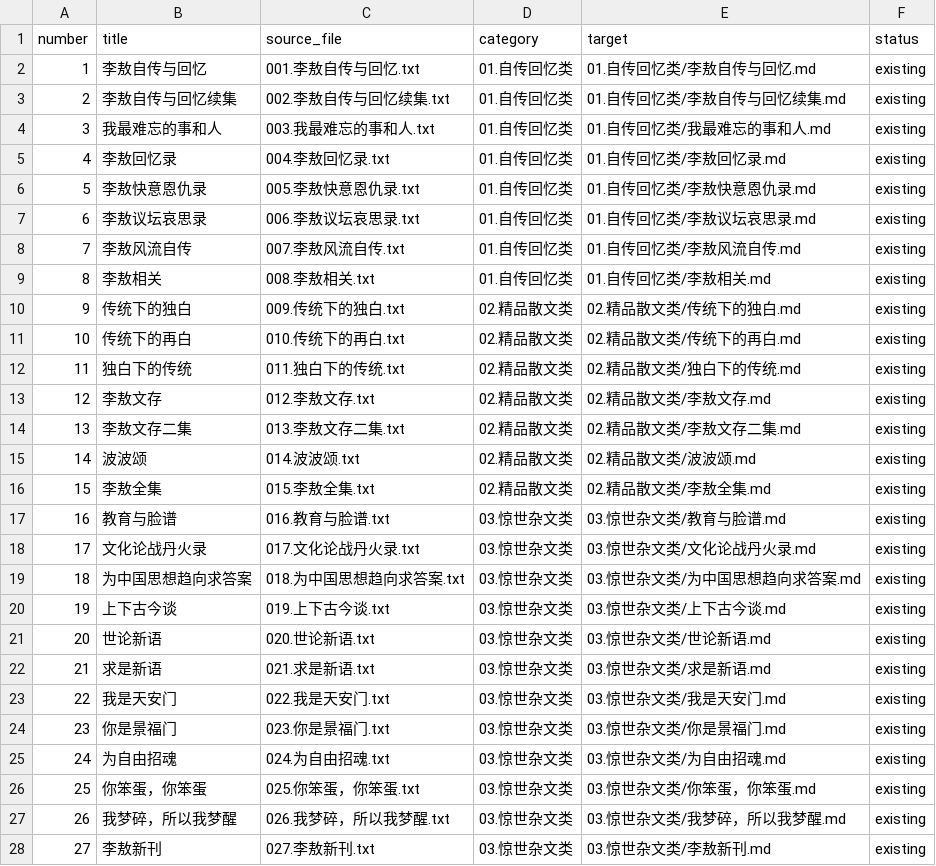
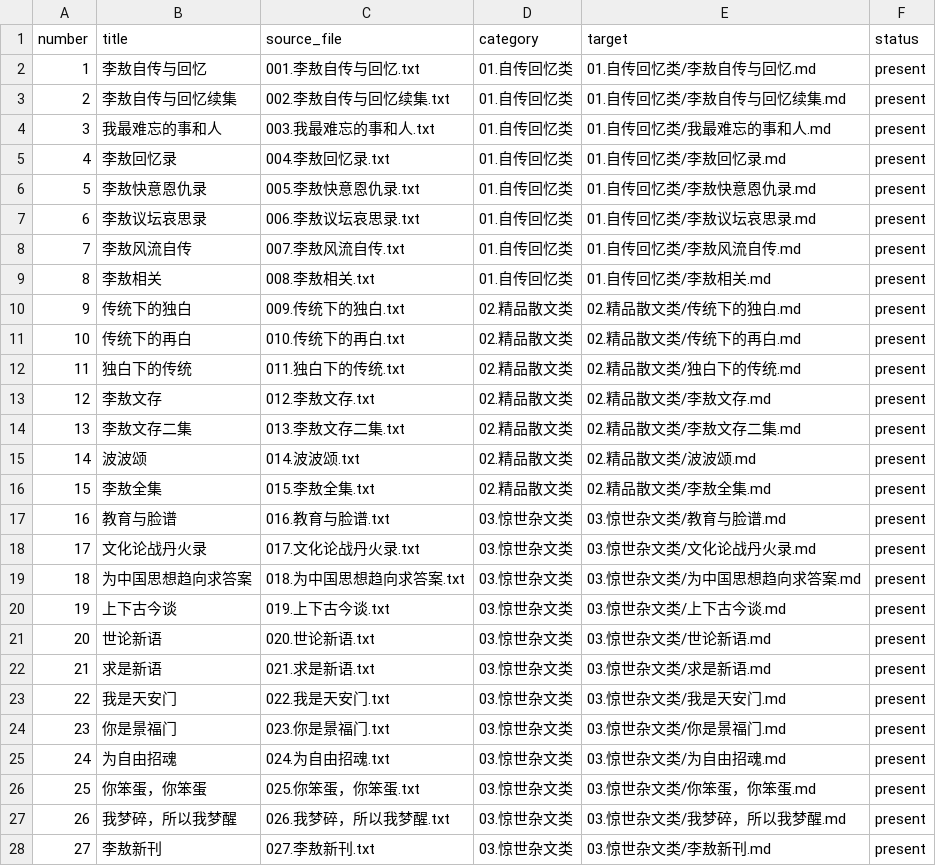
Before and after one commit to 14790897/LiaoCollection, a CSV file: sources/leeao-6.0.csv, drawn as a sheet; only a part is shown; the diff covers the shown part only.

```diff
--- a/sources/leeao-6.0.csv
+++ b/sources/leeao-6.0.csv
@@ -1,28 +1,28 @@
 number,title,source_file,category,target,status
-1,李敖自传与回忆,001.李敖自传与回忆.txt,01.自传回忆类,01.自传回忆类/李敖自传与回忆.md,existing
-2,李敖自传与回忆续集,002.李敖自传与回忆续集.txt,01.自传回忆类,01.自传回忆类/李敖自传与回忆续集.md,existing
-3,我最难忘的事和人,003.我最难忘的事和人.txt,01.自传回忆类,01.自传回忆类/我最难忘的事和人.md,existing
-4,李敖回忆录,004.李敖回忆录.txt,01.自传回忆类,01.自传回忆类/李敖回忆录.md,existing
-5,李敖快意恩仇录,005.李敖快意恩仇录.txt,01.自传回忆类,01.自传回忆类/李敖快意恩仇录.md,existing
-6,李敖议坛哀思录,006.李敖议坛哀思录.txt,01.自传回忆类,01.自传回忆类/李敖议坛哀思录.md,existing
-7,李敖风流自传,007.李敖风流自传.txt,01.自传回忆类,01.自传回忆类/李敖风流自传.md,existing
-8,李敖相关,008.李敖相关.txt,01.自传回忆类,01.自传回忆类/李敖相关.md,existing
-9,传统下的独白,009.传统下的独白.txt,02.精品散文类,02.精品散文类/传统下的独白.md,existing
-10,传统下的再白,010.传统下的再白.txt,02.精品散文类,02.精品散文类/传统下的再白.md,existing
-11,独白下的传统,011.独白下的传统.txt,02.精品散文类,02.精品散文类/独白下的传统.md,existing
-12,李敖文存,012.李敖文存.txt,02.精品散文类,02.精品散文类/李敖文存.md,existing
-13,李敖文存二集,013.李敖文存二集.txt,02.精品散文类,02.精品散文类/李敖文存二集.md,existing
-14,波波颂,014.波波颂.txt,02.精品散文类,02.精品散文类/波波颂.md,existing
-15,李敖全集,015.李敖全集.txt,02.精品散文类,02.精品散文类/李敖全集.md,existing
-16,教育与脸谱,016.教育与脸谱.txt,03.惊世杂文类,03.惊世杂文类/教育与脸谱.md,existing
-17,文化论战丹火录,017.文化论战丹火录.txt,03.惊世杂文类,03.惊世杂文类/文化论战丹火录.md,existing
-18,为中国思想趋向求答案,018.为中国思想趋向求答案.txt,03.惊世杂文类,03.惊世杂文类/为中国思想趋向求答案.md,existing
-19,上下古今谈,019.上下古今谈.txt,03.惊世杂文类,03.惊世杂文类/上下古今谈.md,existing
-20,世论新语,020.世论新语.txt,03.惊世杂文类,03.惊世杂文类/世论新语.md,existing
-21,求是新语,021.求是新语.txt,03.惊世杂文类,03.惊世杂文类/求是新语.md,existing
-22,我是天安门,022.我是天安门.txt,03.惊世杂文类,03.惊世杂文类/我是天安门.md,existing
-23,你是景福门,023.你是景福门.txt,03.惊世杂文类,03.惊世杂文类/你是景福门.md,existing
-24,为自由招魂,024.为自由招魂.txt,03.惊世杂文类,03.惊世杂文类/为自由招魂.md,existing
-25,你笨蛋，你笨蛋,025.你笨蛋，你笨蛋.txt,03.惊世杂文类,03.惊世杂文类/你笨蛋，你笨蛋.md,existing
-26,我梦碎，所以我梦醒,026.我梦碎，所以我梦醒.txt,03.惊世杂文类,03.惊世杂文类/我梦碎，所以我梦醒.md,existing
-27,李敖新刊,027.李敖新刊.txt,03.惊世杂文类,03.惊世杂文类/李敖新刊.md,existing
+1,李敖自传与回忆,001.李敖自传与回忆.txt,01.自传回忆类,01.自传回忆类/李敖自传与回忆.md,present
+2,李敖自传与回忆续集,002.李敖自传与回忆续集.txt,01.自传回忆类,01.自传回忆类/李敖自传与回忆续集.md,present
+3,我最难忘的事和人,003.我最难忘的事和人.txt,01.自传回忆类,01.自传回忆类/我最难忘的事和人.md,present
+4,李敖回忆录,004.李敖回忆录.txt,01.自传回忆类,01.自传回忆类/李敖回忆录.md,present
+5,李敖快意恩仇录,005.李敖快意恩仇录.txt,01.自传回忆类,01.自传回忆类/李敖快意恩仇录.md,present
+6,李敖议坛哀思录,006.李敖议坛哀思录.txt,01.自传回忆类,01.自传回忆类/李敖议坛哀思录.md,present
+7,李敖风流自传,007.李敖风流自传.txt,01.自传回忆类,01.自传回忆类/李敖风流自传.md,present
+8,李敖相关,008.李敖相关.txt,01.自传回忆类,01.自传回忆类/李敖相关.md,present
+9,传统下的独白,009.传统下的独白.txt,02.精品散文类,02.精品散文类/传统下的独白.md,present
+10,传统下的再白,010.传统下的再白.txt,02.精品散文类,02.精品散文类/传统下的再白.md,present
+11,独白下的传统,011.独白下的传统.txt,02.精品散文类,02.精品散文类/独白下的传统.md,present
+12,李敖文存,012.李敖文存.txt,02.精品散文类,02.精品散文类/李敖文存.md,present
+13,李敖文存二集,013.李敖文存二集.txt,02.精品散文类,02.精品散文类/李敖文存二集.md,present
+14,波波颂,014.波波颂.txt,02.精品散文类,02.精品散文类/波波颂.md,present
+15,李敖全集,015.李敖全集.txt,02.精品散文类,02.精品散文类/李敖全集.md,present
+16,教育与脸谱,016.教育与脸谱.txt,03.惊世杂文类,03.惊世杂文类/教育与脸谱.md,present
+17,文化论战丹火录,017.文化论战丹火录.txt,03.惊世杂文类,03.惊世杂文类/文化论战丹火录.md,present
+18,为中国思想趋向求答案,018.为中国思想趋向求答案.txt,03.惊世杂文类,03.惊世杂文类/为中国思想趋向求答案.md,present
+19,上下古今谈,019.上下古今谈.txt,03.惊世杂文类,03.惊世杂文类/上下古今谈.md,present
+20,世论新语,020.世论新语.txt,03.惊世杂文类,03.惊世杂文类/世论新语.md,present
+21,求是新语,021.求是新语.txt,03.惊世杂文类,03.惊世杂文类/求是新语.md,present
+22,我是天安门,022.我是天安门.txt,03.惊世杂文类,03.惊世杂文类/我是天安门.md,present
+23,你是景福门,023.你是景福门.txt,03.惊世杂文类,03.惊世杂文类/你是景福门.md,present
+24,为自由招魂,024.为自由招魂.txt,03.惊世杂文类,03.惊世杂文类/为自由招魂.md,present
+25,你笨蛋，你笨蛋,025.你笨蛋，你笨蛋.txt,03.惊世杂文类,03.惊世杂文类/你笨蛋，你笨蛋.md,present
+26,我梦碎，所以我梦醒,026.我梦碎，所以我梦醒.txt,03.惊世杂文类,03.惊世杂文类/我梦碎，所以我梦醒.md,present
+27,李敖新刊,027.李敖新刊.txt,03.惊世杂文类,03.惊世杂文类/李敖新刊.md,present
```
Also changed, not shown: 168 edited cells elsewhere in this file, 1 other file.
